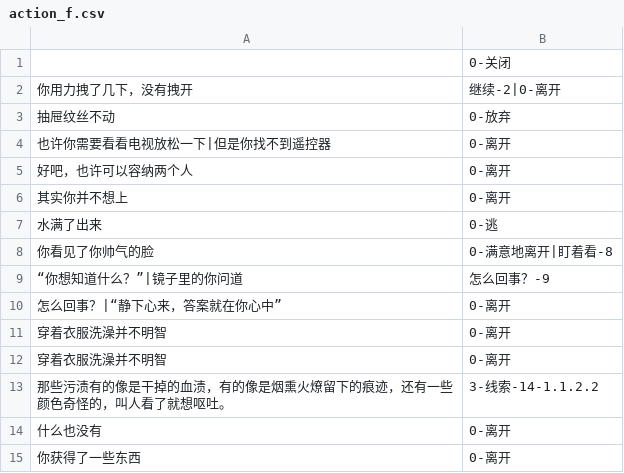
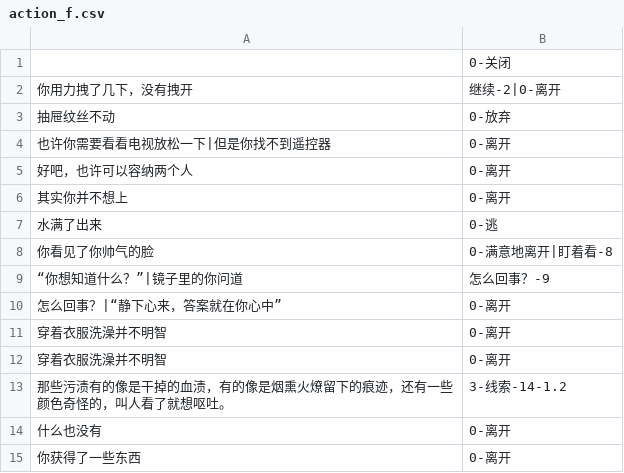
Before and after one commit to YuZhenlol/InferenceAI.github.io, a CSV file: StreamingAssets/action_f.csv, drawn as a sheet.

```diff
--- a/StreamingAssets/action_f.csv
+++ b/StreamingAssets/action_f.csv
@@ -12,3 +12,3 @@
 穿着衣服洗澡并不明智,0-离开
-那些污渍有的像是干掉的血渍，有的像是烟熏火燎留下的痕迹，还有一些颜色奇怪的，叫人看了就想呕吐。,3-线索-14-1.1.2.2
+那些污渍有的像是干掉的血渍，有的像是烟熏火燎留下的痕迹，还有一些颜色奇怪的，叫人看了就想呕吐。,3-线索-14-1.2
 什么也没有,0-离开
```
Also changed, not shown: 3 other files.
